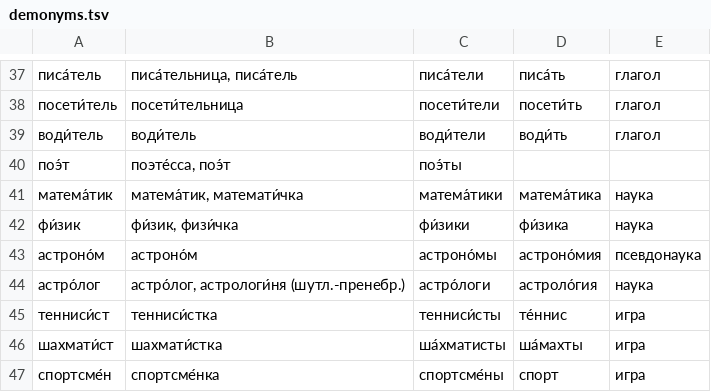
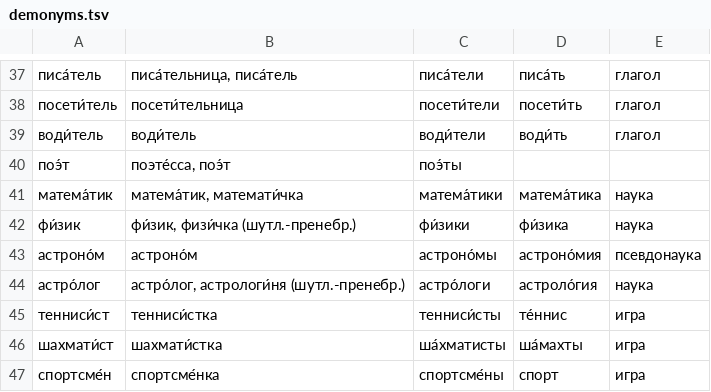
Before and after one commit to morpher-ru/demonyms, a TSV file: demonyms.tsv, drawn as a sheet; only a part is shown, gaps mark what is left out.

Commit message:
физичка

```diff
--- a/demonyms.tsv
+++ b/demonyms.tsv
@@ -41,3 +41,3 @@
 матема́тик	матема́тик, математи́чка	матема́тики	матема́тика	наука
-фи́зик	фи́зик, физи́чка	фи́зики	фи́зика	наука
+фи́зик	фи́зик, физи́чка (шутл.-пренебр.)	фи́зики	фи́зика	наука
 астроно́м	астроно́м	астроно́мы	астроно́мия	псевдонаука
```
